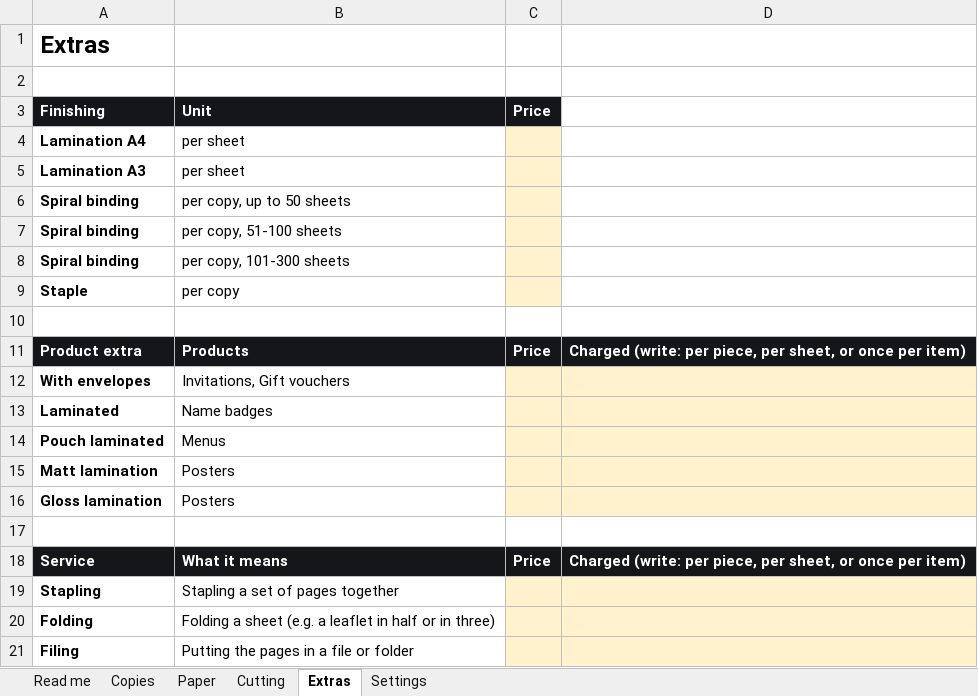
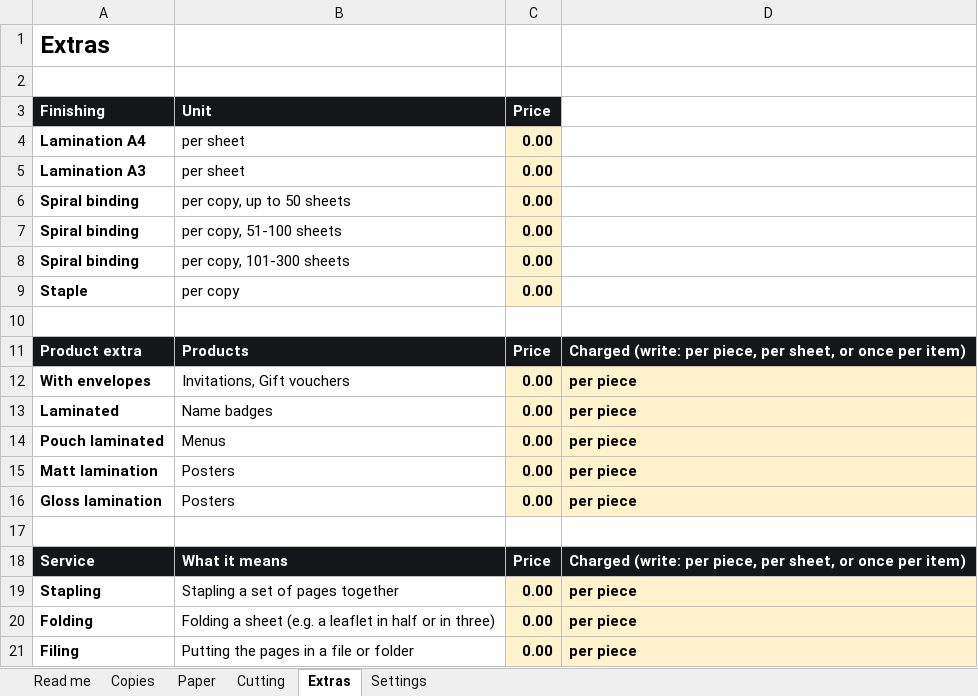
Before and after one commit to Teslito79/PrintRouter, an Excel workbook: Walk-in_Prices.xlsx, sheet Extras, drawn as a sheet; values as stored, in another font and other column widths than the file's, no borders; the diff names each change by its address in the sheet, - before the commit and + after, or states it on an @@ line.

```diff
--- a/Walk-in_Prices.xlsx (sheet Extras)
+++ b/Walk-in_Prices.xlsx (sheet Extras)
-C4:C9 (Price): (empty)
+C4:C9 (Price): 0.00
-C12:C16 (Price): (empty)
+C12:C16 (Price): 0.00
-D12:D16: (empty)
+D12:D16: per piece
-C19:C21 (Price): (empty)
+C19:C21 (Price): 0.00
-D19:D21: (empty)
+D19:D21: per piece
```
Also changed, not shown: sheet Paper, sheet Copies, sheet Cutting, sheet Settings, sheet Read me, 5 other files.
